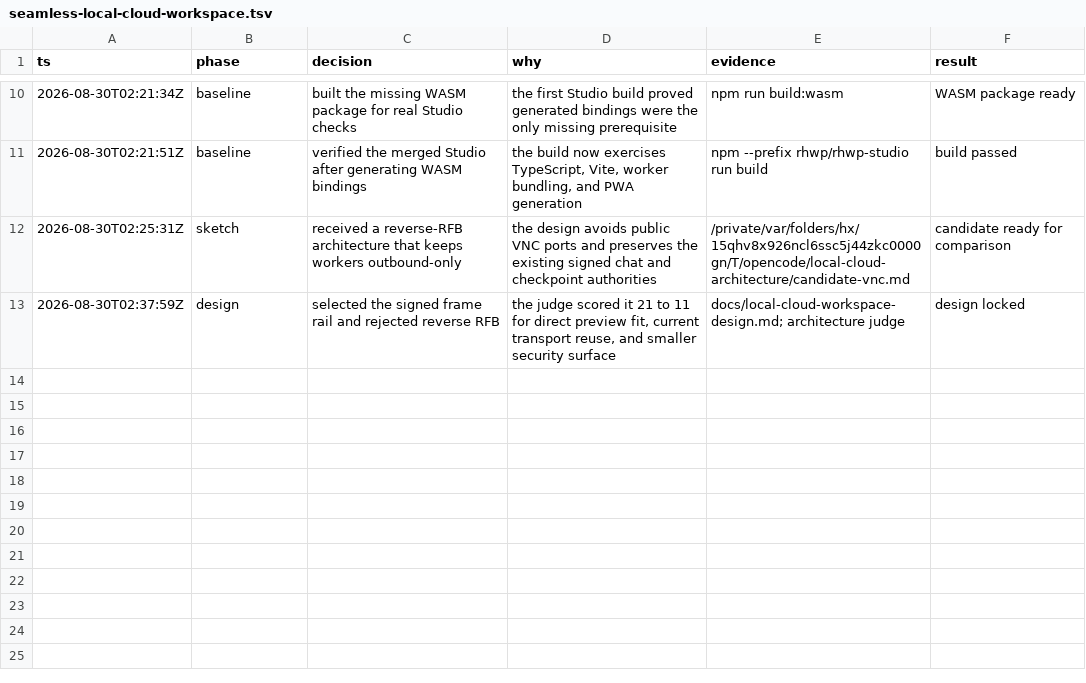
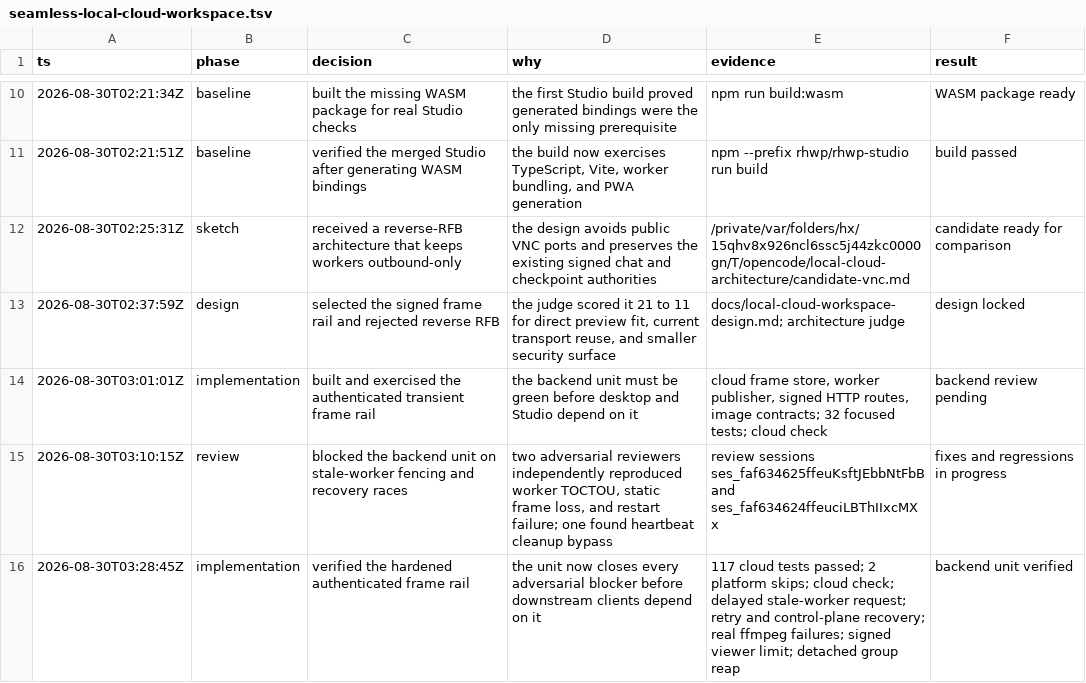
Before and after one commit to ghandhitechnology/Rauhwpx, a TSV file: .audit/seamless-local-cloud-workspace.tsv, drawn as a sheet; only a part is shown, gaps mark what is left out.

Commit message:
Add the authenticated cloud display frame rail.

```diff
--- a/.audit/seamless-local-cloud-workspace.tsv
+++ b/.audit/seamless-local-cloud-workspace.tsv
@@ -13 +13,4 @@ ts	phase	decision	why	evidence	result
 2026-08-30T02:37:59Z	design	selected the signed frame rail and rejected reverse RFB	the judge scored it 21 to 11 for direct preview fit, current transport reuse, and smaller security surface	docs/local-cloud-workspace-design.md; architecture judge	design locked
+2026-08-30T03:01:01Z	implementation	built and exercised the authenticated transient frame rail	the backend unit must be green before desktop and Studio depend on it	cloud frame store, worker publisher, signed HTTP routes, image contracts; 32 focused tests; cloud check	backend review pending
+2026-08-30T03:10:15Z	review	blocked the backend unit on stale-worker fencing and recovery races	two adversarial reviewers independently reproduced worker TOCTOU, static frame loss, and restart failure; one found heartbeat cleanup bypass	review sessions ses_faf634625ffeuKsftJEbbNtFbB and ses_faf634624ffeuciLBThIIxcMXx	fixes and regressions in progress
+2026-08-30T03:28:45Z	implementation	verified the hardened authenticated frame rail	the unit now closes every adversarial blocker before downstream clients depend on it	117 cloud tests passed; 2 platform skips; cloud check; delayed stale-worker request; retry and control-plane recovery; real ffmpeg failures; signed viewer limit; detached group reap	backend unit verified
```
Also changed, not shown: 17 other files.
